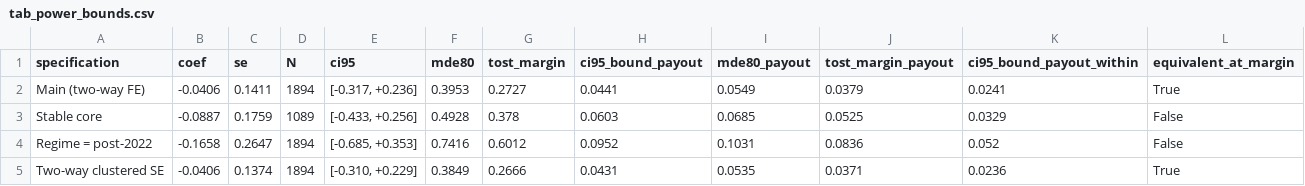
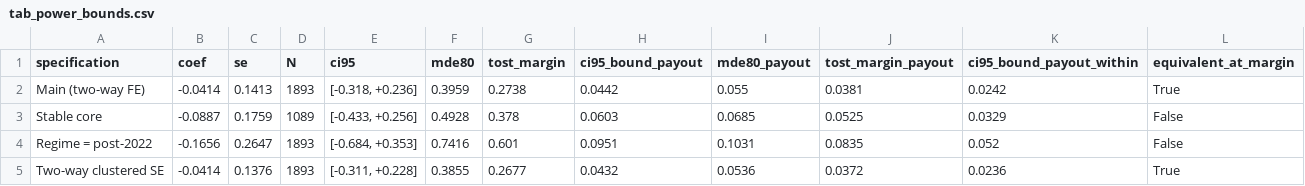
Before and after one commit to MilanKalajdzic/Master-Thesis, a CSV file: outputs/tab_power_bounds.csv, drawn as a sheet; only a part is shown; the diff covers the shown part only.

```diff
--- a/outputs/tab_power_bounds.csv
+++ b/outputs/tab_power_bounds.csv
@@ -1,5 +1,5 @@
 specification,coef,se,N,ci95,mde80,tost_margin,ci95_bound_payout,mde80_payout,tost_margin_payout,ci95_bound_payout_within,equivalent_at_margin
-Main (two-way FE),-0.0406,0.1411,1894,"[-0.317, +0.236]",0.3953,0.2727,0.0441,0.0549,0.0379,0.0241,True
+Main (two-way FE),-0.0414,0.1413,1893,"[-0.318, +0.236]",0.3959,0.2738,0.0442,0.055,0.0381,0.0242,True
 Stable core,-0.0887,0.1759,1089,"[-0.433, +0.256]",0.4928,0.378,0.0603,0.0685,0.0525,0.0329,False
-Regime = post-2022,-0.1658,0.2647,1894,"[-0.685, +0.353]",0.7416,0.6012,0.0952,0.1031,0.0836,0.052,False
-Two-way clustered SE,-0.0406,0.1374,1894,"[-0.310, +0.229]",0.3849,0.2666,0.0431,0.0535,0.0371,0.0236,True
+Regime = post-2022,-0.1656,0.2647,1893,"[-0.684, +0.353]",0.7416,0.601,0.0951,0.1031,0.0835,0.052,False
+Two-way clustered SE,-0.0414,0.1376,1893,"[-0.311, +0.228]",0.3855,0.2677,0.0432,0.0536,0.0372,0.0236,True
```
Also changed, not shown: 92 edited cells elsewhere in this file, outputs/tab_H3_leave_one_out.csv, outputs/tab_alt_leverage.csv, 34 other files.
